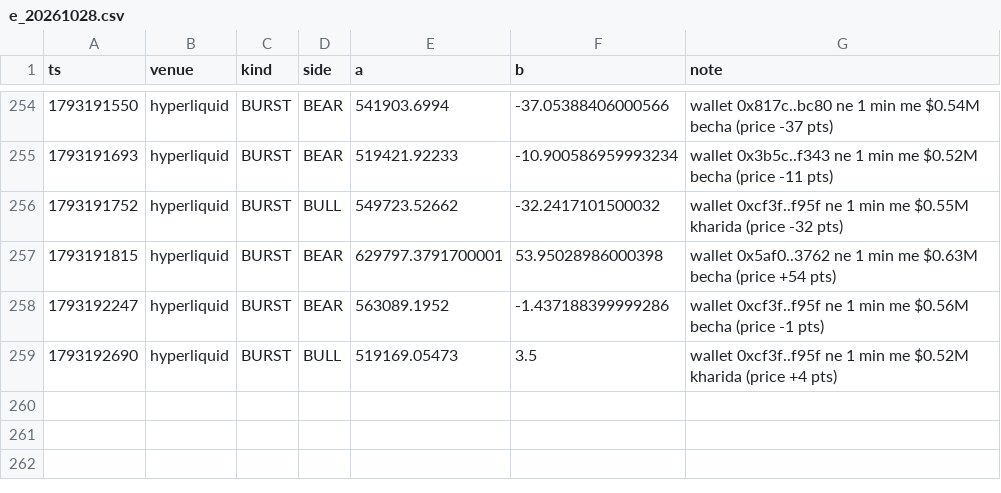
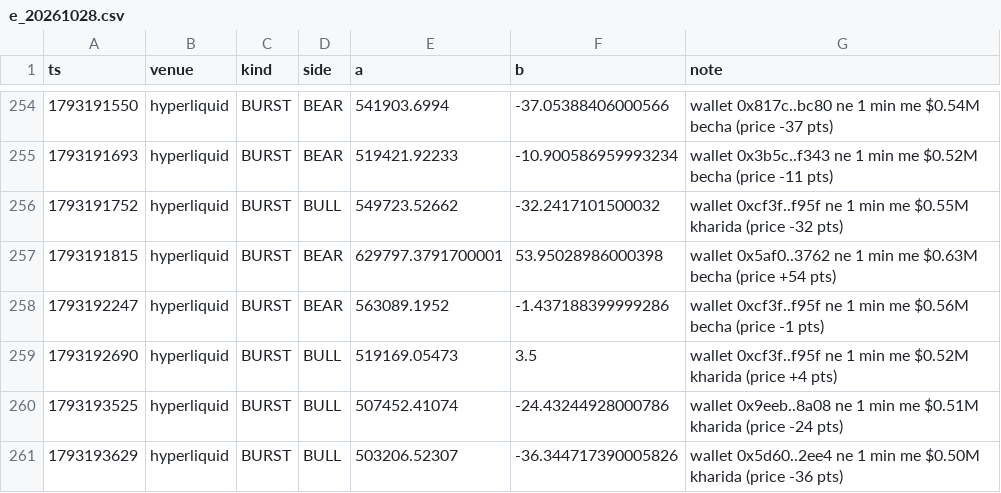
Before and after one commit to Maddysingh06/market-data, a CSV file: data/e_20261028.csv, drawn as a sheet; only a part is shown, gaps mark what is left out; the diff names each change by its address in the sheet, - before the commit and + after, or states it on an @@ line.

Commit message:
data 2026-10-28 13:23:18 (+1332 rows)

```diff
--- a/data/e_20261028.csv
+++ b/data/e_20261028.csv
+row 260: 1793193525 | hyperliquid | BURST | BULL | 507452.41074 | -24.43244928000786 | wallet 0x9eeb..8a08 ne 1 min me $0.51M kharida (price -24 pts)
+row 261: 1793193629 | hyperliquid | BURST | BULL | 503206.52307 | -36.344717390005826 | wallet 0x5d60..2ee4 ne 1 min me $0.50M kharida (price -36 pts)
```
Also changed, not shown: data/w_20261028.csv, 3 other files.
